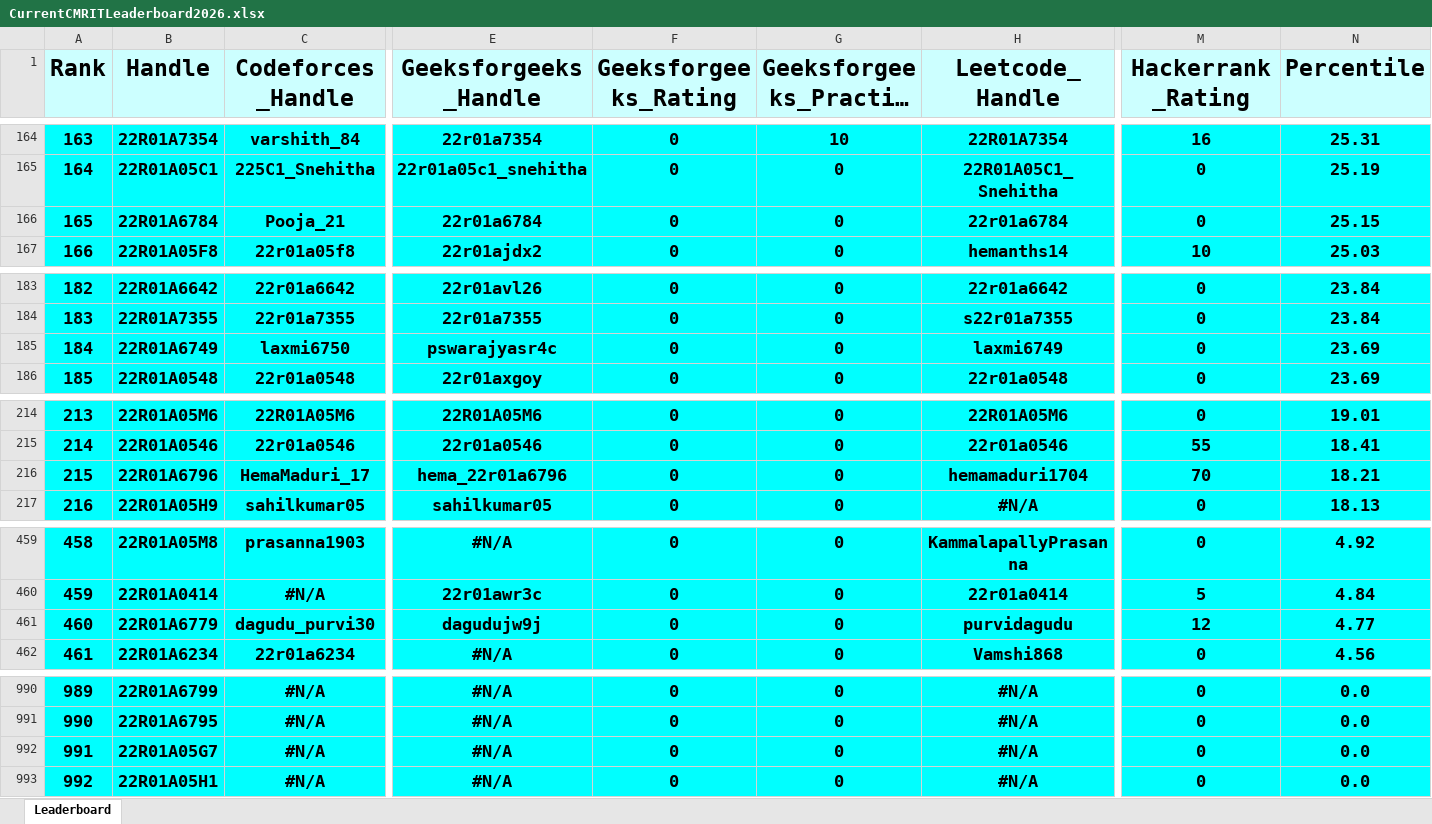
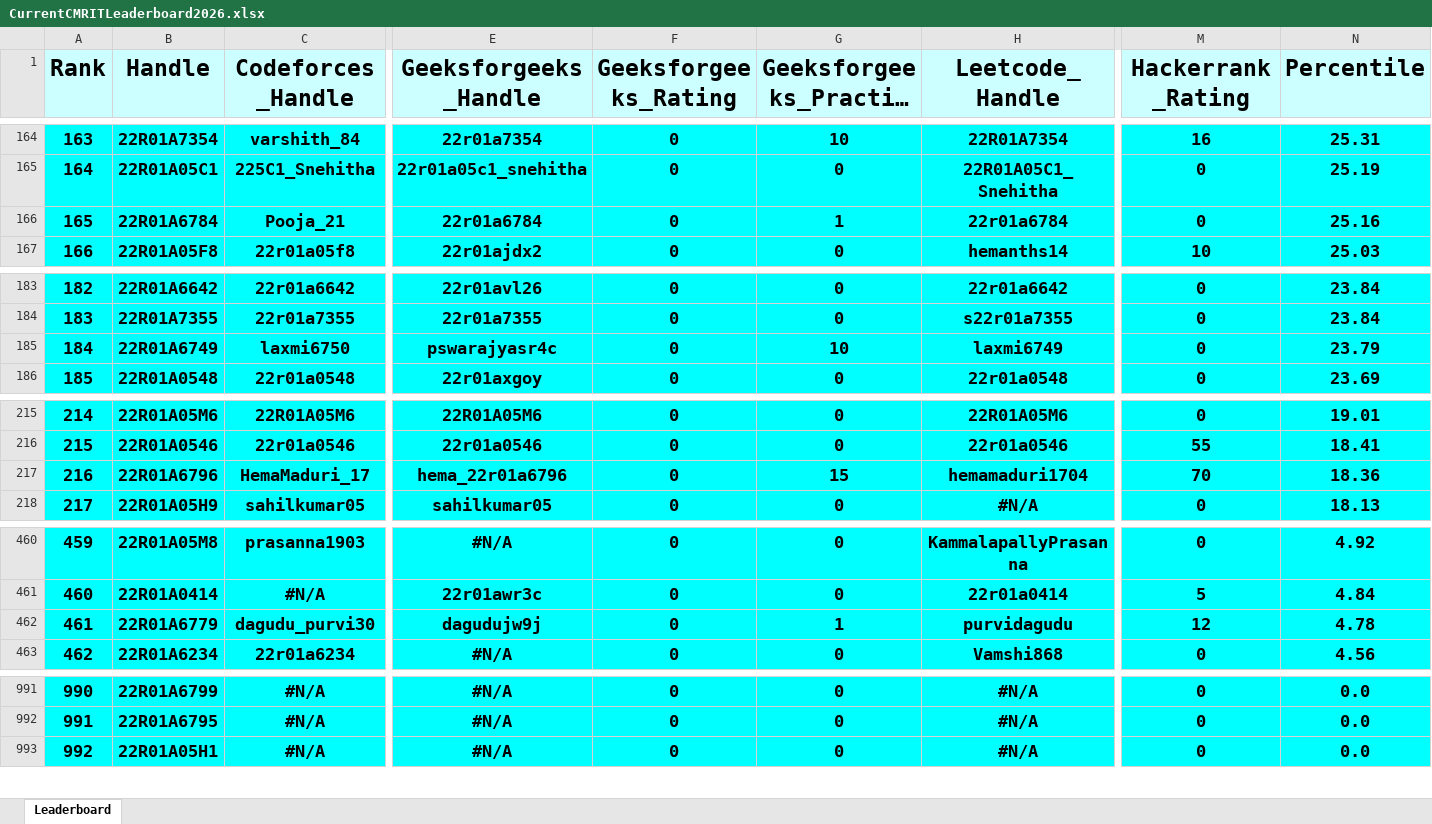
Before and after one commit to gabyah92/CMRIT2026Leaderboard, an Excel workbook: Leaderboards/CurrentCMRITLeaderboard2026.xlsx, sheet Leaderboard, drawn as a sheet; only a part is shown, gaps mark what is left out; long unchanged cells end in …; values as stored, in another font and other column widths than the file's, no borders; removed rows and columns are numbered as before the commit, all else as after; rows hold the shown columns only; the diff covers the shown part only; the diff names each change by its address in the sheet, - before the commit and + after, or states it on an @@ line.

```diff
--- a/Leaderboards/CurrentCMRITLeaderboard2026.xlsx (sheet Leaderboard)
+++ b/Leaderboards/CurrentCMRITLeaderboard2026.xlsx (sheet Leaderboard)
@@ column A (Rank) renumbered between rows 17 and 992 @@
-G166 (Geeksforgeeks_Practice_Rating): 0
+G166 (Geeksforgeeks_Practice_Rating): 1
-N166 (Percentile): 25.15
+N166 (Percentile): 25.16
-G185 (Geeksforgeeks_Practice_Rating): 0
+G185 (Geeksforgeeks_Practice_Rating): 10
-N185 (Percentile): 23.69
+N185 (Percentile): 23.79
-G217 (Geeksforgeeks_Practice_Rating): 0
+G217 (Geeksforgeeks_Practice_Rating): 15
-N217 (Percentile): 18.21
+N217 (Percentile): 18.36
-G462 (Geeksforgeeks_Practice_Rating): 0
+G462 (Geeksforgeeks_Practice_Rating): 1
-N462 (Percentile): 4.77
+N462 (Percentile): 4.78
-row 992: 991 | 22R01A05G7 | #N/A | #N/A | 0 | 0 | #N/A | 0 | 0.0
```
Also changed, not shown: 7 added rows, 6 removed rows and 2 edited cells elsewhere in this sheet.
